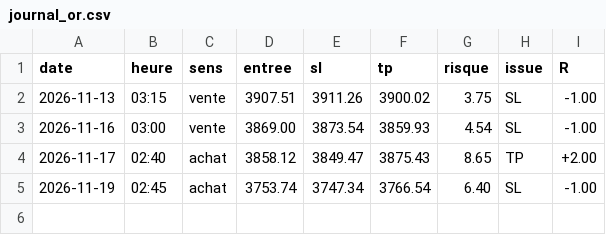
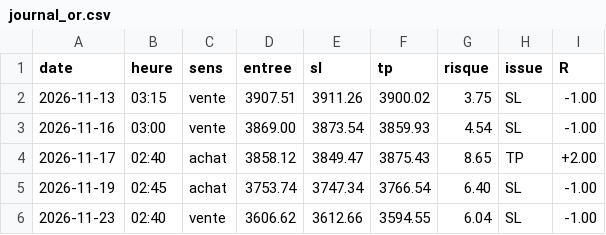
Before and after one commit to karasko54/opr-nasdaq, a CSV file: journal_or.csv, drawn as a sheet; the diff names each change by its address in the sheet, - before the commit and + after, or states it on an @@ line.

```diff
--- a/journal_or.csv
+++ b/journal_or.csv
+row 6: 2026-11-23 | 02:40 | vente | 3606.62 | 3612.66 | 3594.55 | 6.04 | SL | -1.00
```
Also changed, not shown: journal_or_nuits.csv, 1 other file.
